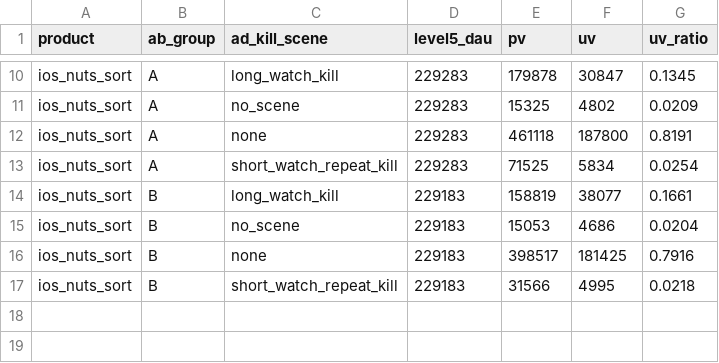
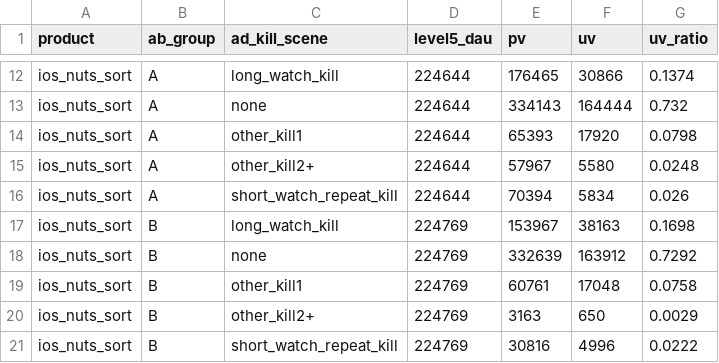
Before and after one commit to Crystal-Cat2/Amber, a CSV file: ad_kill/data/ad_kill_level5_scene_distribution.csv, drawn as a sheet; only a part is shown, gaps mark what is left out; removed rows and columns are numbered as before the commit, all else as after; the diff covers the shown part only; the diff names each change by its address in the sheet, - before the commit and + after, or states it on an @@ line.

```diff
--- a/ad_kill/data/ad_kill_level5_scene_distribution.csv
+++ b/ad_kill/data/ad_kill_level5_scene_distribution.csv
-D12 (level5_dau): 229283
+D12 (level5_dau): 224644
-E12 (pv): 179878
+E12 (pv): 176465
-F12 (uv): 30847
+F12 (uv): 30866
-G12 (uv_ratio): 0.1345
+G12 (uv_ratio): 0.1374
-row 11: ios_nuts_sort | A | no_scene | 229283 | 15325 | 4802 | 0.0209
-D13 (level5_dau): 229283
+D13 (level5_dau): 224644
-E13 (pv): 461118
+E13 (pv): 334143
-F13 (uv): 187800
+F13 (uv): 164444
-G13 (uv_ratio): 0.8191
+G13 (uv_ratio): 0.732
+row 14: ios_nuts_sort | A | other_kill1 | 224644 | 65393 | 17920 | 0.0798
+row 15: ios_nuts_sort | A | other_kill2+ | 224644 | 57967 | 5580 | 0.0248
-D16 (level5_dau): 229283
+D16 (level5_dau): 224644
-E16 (pv): 71525
+E16 (pv): 70394
-G16 (uv_ratio): 0.0254
+G16 (uv_ratio): 0.026
-D17 (level5_dau): 229183
+D17 (level5_dau): 224769
-E17 (pv): 158819
+E17 (pv): 153967
-F17 (uv): 38077
+F17 (uv): 38163
-G17 (uv_ratio): 0.1661
+G17 (uv_ratio): 0.1698
-row 15: ios_nuts_sort | B | no_scene | 229183 | 15053 | 4686 | 0.0204
-D18 (level5_dau): 229183
+D18 (level5_dau): 224769
-E18 (pv): 398517
+E18 (pv): 332639
-F18 (uv): 181425
+F18 (uv): 163912
-G18 (uv_ratio): 0.7916
+G18 (uv_ratio): 0.7292
+row 19: ios_nuts_sort | B | other_kill1 | 224769 | 60761 | 17048 | 0.0758
+row 20: ios_nuts_sort | B | other_kill2+ | 224769 | 3163 | 650 | 0.0029
-D21 (level5_dau): 229183
+D21 (level5_dau): 224769
-E21 (pv): 31566
+E21 (pv): 30816
-F21 (uv): 4995
+F21 (uv): 4996
-G21 (uv_ratio): 0.0218
+G21 (uv_ratio): 0.0222
```
Also changed, not shown: 4 added rows, 2 removed rows and 24 edited cells elsewhere in this file, 51 other files.
